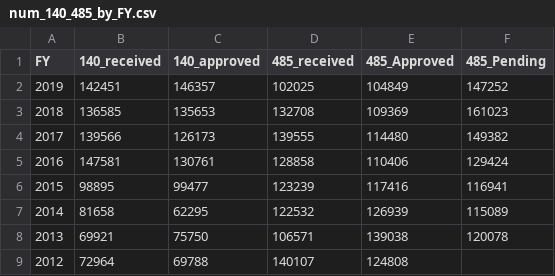
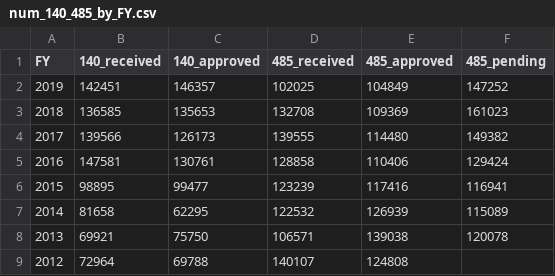
Before and after one commit to 0xzz/eb_dashboard, a CSV file: data/num_140_485_by_FY.csv, drawn as a sheet.

```diff
--- a/data/num_140_485_by_FY.csv
+++ b/data/num_140_485_by_FY.csv
@@ -1,2 +1,2 @@
-FY, 140_received, 140_approved,  485_received,  485_Approved,  485_Pending
+FY, 140_received, 140_approved,  485_received,  485_approved,  485_pending
 2019,142451,146357,102025,104849,147252
```
Also changed, not shown: 6 other files.
